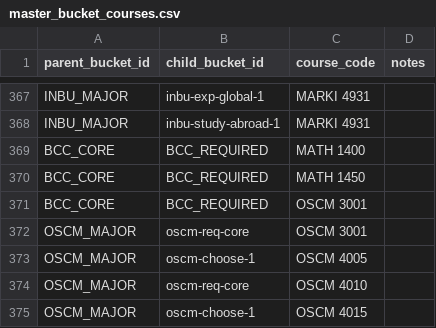
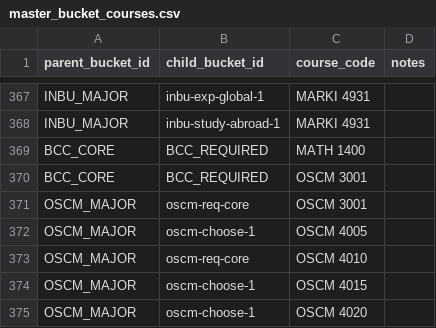
Before and after one commit to markiengo/marqbot, a CSV file: data/master_bucket_courses.csv, drawn as a sheet; only a part is shown, gaps mark what is left out; the shorter side is filled out with more unchanged rows.

```diff
--- a/data/master_bucket_courses.csv
+++ b/data/master_bucket_courses.csv
@@ -369,3 +369,2 @@ INBU_MAJOR,inbu-study-abroad-1,MARKI 4931,
 BCC_CORE,BCC_REQUIRED,MATH 1400,
-BCC_CORE,BCC_REQUIRED,MATH 1450,
 BCC_CORE,BCC_REQUIRED,OSCM 3001,
```
Also changed, not shown: data/course_offerings.csv, data/courses.csv, 22 other files.
